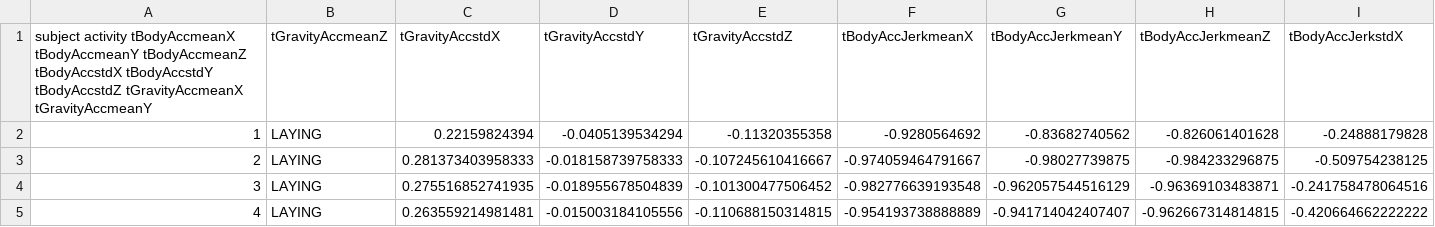
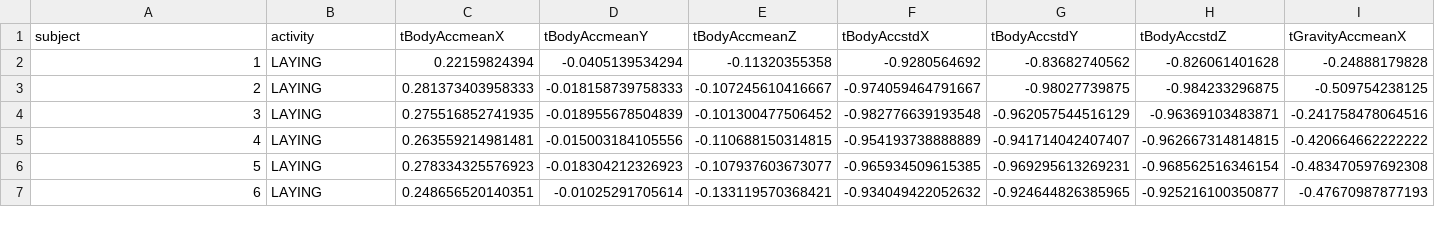
Before and after one commit to satya-pavan/DS_specialization_getting_and_cleaning_data, a CSV file: processed_data.csv, drawn as a sheet; only a part is shown; the shorter side is filled out with more unchanged rows; removed rows and columns are numbered as before the commit, all else as after; rows hold the shown columns only; the diff names each change by its address in the sheet, - before the commit and + after, or states it on an @@ line.

Commit message:
Update processed_data.csv

```diff
--- a/processed_data.csv
+++ b/processed_data.csv
-row 1: subject activity tBodyAccmeanX tBodyAccmeanY tBodyAccmeanZ tBodyAccstdX tBodyAccstdY tBodyAccstdZ tGravityAccmeanX tGravityAccmeanY | tGravityAccmeanZ | tGravityAccstdX | tGravityAccstdY | tGravityAccstdZ | tBodyAccJerkmeanX | tBodyAccJerkmeanY | tBodyAccJerkmeanZ | tBodyAccJerkstdX
+row 1: subject | activity | tBodyAccmeanX | tBodyAccmeanY | tBodyAccmeanZ | tBodyAccstdX | tBodyAccstdY | tBodyAccstdZ | tGravityAccmeanX
```
